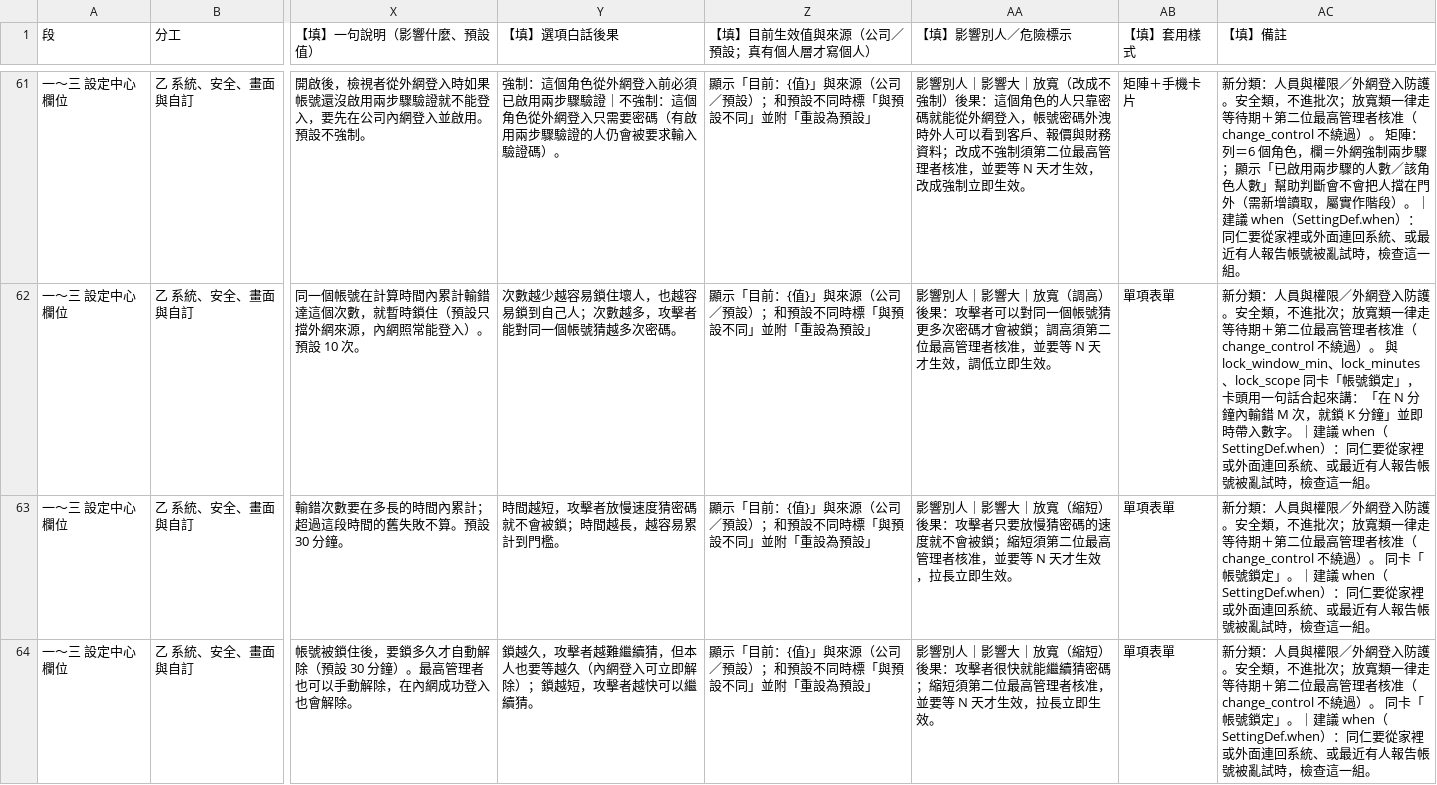
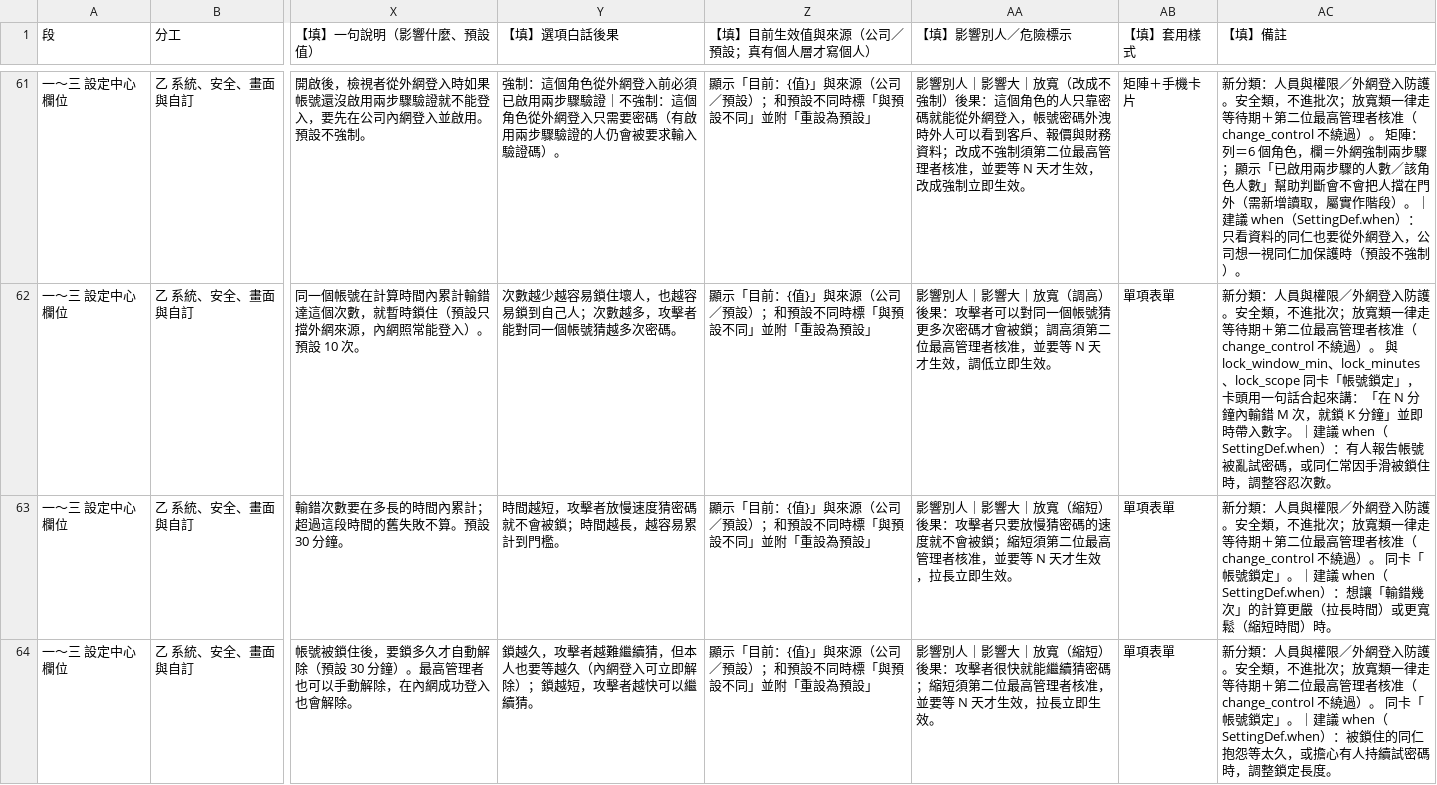
Before and after one commit to rocksk8/motrix-platform, a CSV file: docs/platform/plans/SETTINGS-MATRIX-ROLLOUT/data/settings-center-items.csv, drawn as a sheet; only a part is shown, gaps mark what is left out; the diff covers the shown part only; the diff names each change by its address in the sheet, - before the commit and + after, or states it on an @@ line.

```diff
--- a/docs/platform/plans/SETTINGS-MATRIX-ROLLOUT/data/settings-center-items.csv
+++ b/docs/platform/plans/SETTINGS-MATRIX-ROLLOUT/data/settings-center-items.csv
-AC61 (【填】備註): …（SettingDef.when）：同仁要從家裡或外面連回系統、或最近有人報告帳號被亂試時，檢查這一組。
+AC61 (【填】備註): …（SettingDef.when）：只看資料的同仁也要從外網登入，公司想一視同仁加保護時（預設不強制）。
-AC62 (【填】備註): …（SettingDef.when）：同仁要從家裡或外面連回系統、或最近有人報告帳號被亂試時，檢查這一組。
+AC62 (【填】備註): …（SettingDef.when）：有人報告帳號被亂試密碼，或同仁常因手滑被鎖住時，調整容忍次數。
-AC63 (【填】備註): …（SettingDef.when）：同仁要從家裡或外面連回系統、或最近有人報告帳號被亂試時，檢查這一組。
+AC63 (【填】備註): …（SettingDef.when）：想讓「輸錯幾次」的計算更嚴（拉長時間）或更寬鬆（縮短時間）時。
-AC64 (【填】備註): …（SettingDef.when）：同仁要從家裡或外面連回系統、或最近有人報告帳號被亂試時，檢查這一組。
+AC64 (【填】備註): …（SettingDef.when）：被鎖住的同仁抱怨等太久，或擔心有人持續試密碼時，調整鎖定長度。
```
Also changed, not shown: 83 edited cells elsewhere in this file, 52 other files.
